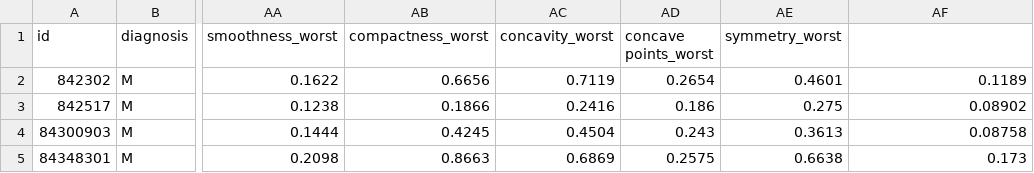
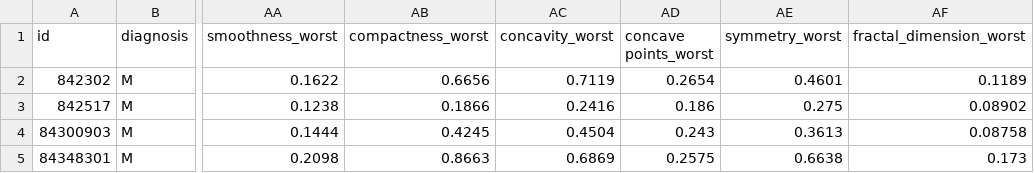
Before and after one commit to Maua-Africa/breastcancer, a CSV file: data.csv, drawn as a sheet; only a part is shown, gaps mark what is left out; the diff names each change by its address in the sheet, - before the commit and + after, or states it on an @@ line.

Commit message:
Update data.csv

```diff
--- a/data.csv
+++ b/data.csv
-AF1: (empty)
+AF1: fractal_dimension_worst
```
